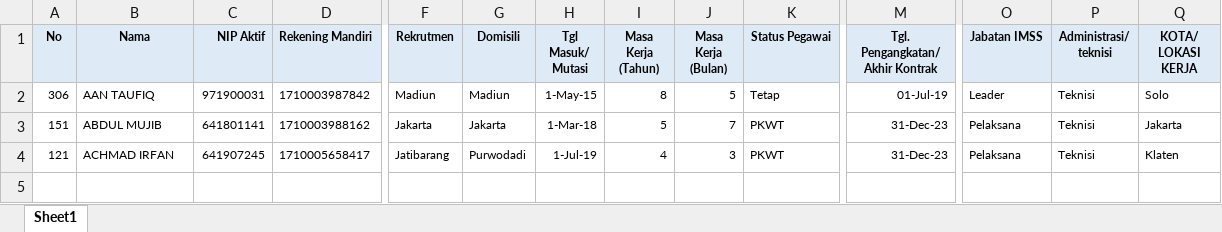
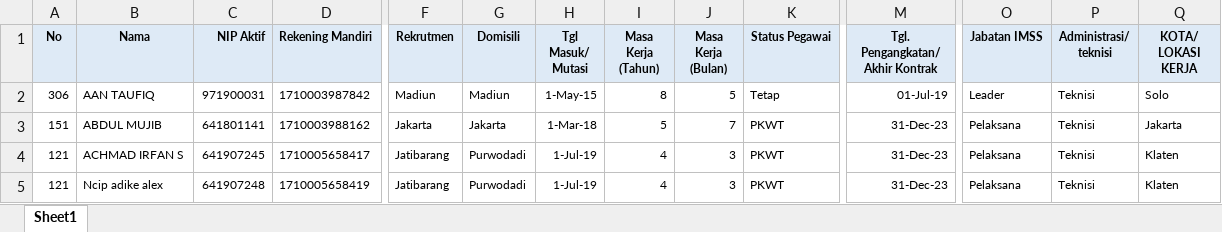
Before and after one commit to GregoriusMarcellinus/imss3, an Excel workbook: public/karyawan.xlsx, sheet Sheet1, drawn as a sheet; only a part is shown, gaps mark what is left out; values as stored, in another font and other column widths than the file's, no borders; conditional formats not drawn; rows hold the shown columns only; the diff names each change by its address in the sheet, - before the commit and + after, or states it on an @@ line.

```diff
--- a/public/karyawan.xlsx (sheet Sheet1)
+++ b/public/karyawan.xlsx (sheet Sheet1)
-B4 (Nama): ACHMAD IRFAN
+B4 (Nama): ACHMAD IRFAN S
+row 5: 121 | Ncip adike alex | 641907248 | 1710005658419 | Jatibarang | Purwodadi | 1-Jul-19 | 4 | 3 | PKWT | 31-Dec-23 | Pelaksana | Teknisi | Klaten
```
Also changed, not shown: 18 other files.
